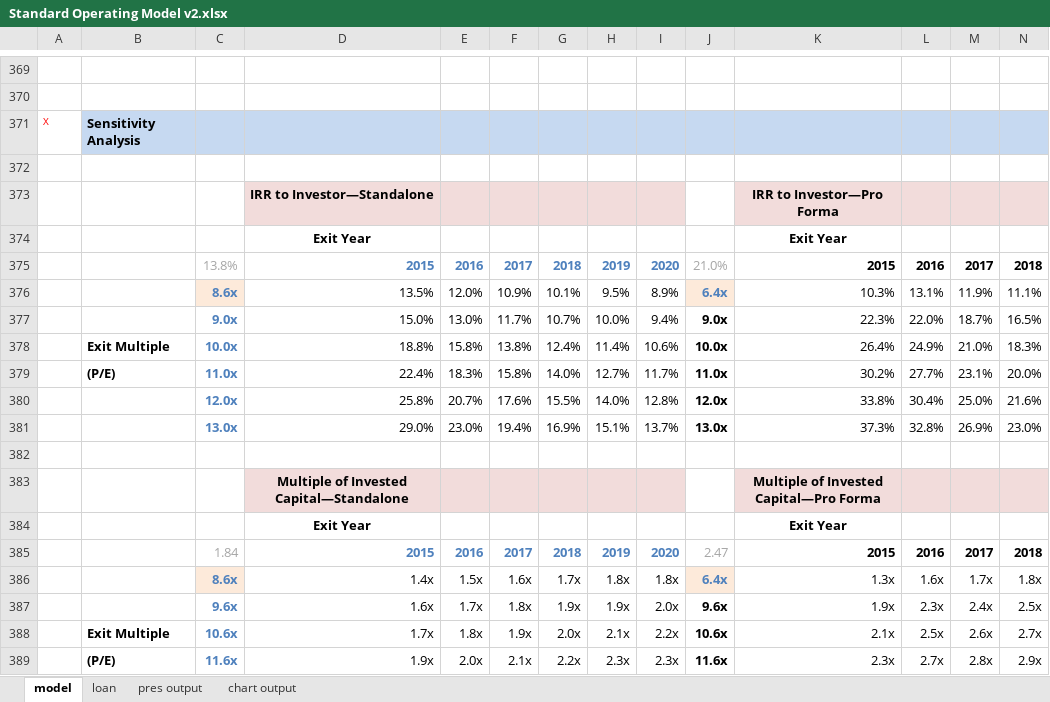
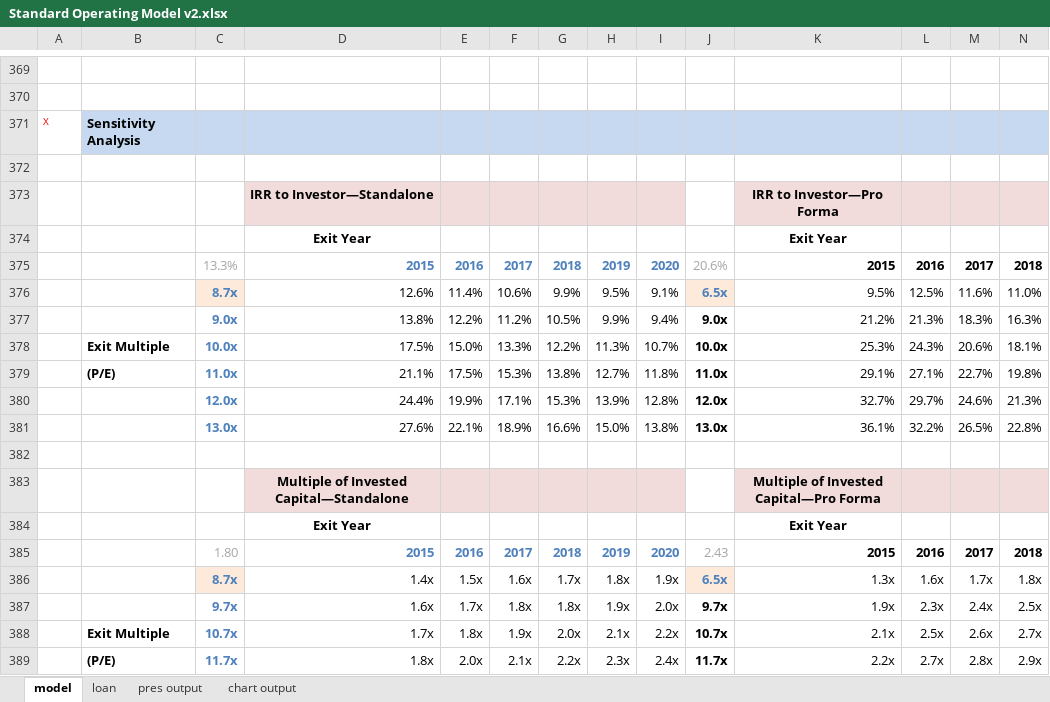
Before and after one commit to nigelglenday/pyforma, an Excel workbook: reference/Standard Operating Model v2.xlsx, sheet model, drawn as a sheet; only a part is shown, gaps mark what is left out; values as stored, in another font and other column widths than the file's, no borders; conditional formats not drawn; removed rows and columns are numbered as before the commit, all else as after; rows hold the shown columns only; the diff covers the shown part only; the diff names each change by its address in the sheet, - before the commit and + after, or states it on an @@ line.

```diff
--- a/reference/Standard Operating Model v2.xlsx (sheet model)
+++ b/reference/Standard Operating Model v2.xlsx (sheet model)
-C375: 13.8%
+C375: 13.3%
-J375: 21.0%
+J375: 20.6%
-row 376:  |  | 8.6x | 13.5% | 12.0% | 10.9% | 10.1% | 9.5% | 8.9% | 6.4x | 10.3% | 13.1% | 11.9% | 11.1%
-row 377:  |  | 9.0x | 15.0% | 13.0% | 11.7% | 10.7% | 10.0% | 9.4% | 9.0x | 22.3% | 22.0% | 18.7% | 16.5%
-row 378:  | Exit Multiple | 10.0x | 18.8% | 15.8% | 13.8% | 12.4% | 11.4% | 10.6% | 10.0x | 26.4% | 24.9% | 21.0% | 18.3%
-row 379:  | (P/E) | 11.0x | 22.4% | 18.3% | 15.8% | 14.0% | 12.7% | 11.7% | 11.0x | 30.2% | 27.7% | 23.1% | 20.0%
-row 380:  |  | 12.0x | 25.8% | 20.7% | 17.6% | 15.5% | 14.0% | 12.8% | 12.0x | 33.8% | 30.4% | 25.0% | 21.6%
-row 381:  |  | 13.0x | 29.0% | 23.0% | 19.4% | 16.9% | 15.1% | 13.7% | 13.0x | 37.3% | 32.8% | 26.9% | 23.0%
+row 376:  |  | 8.7x | 12.6% | 11.4% | 10.6% | 9.9% | 9.5% | 9.1% | 6.5x | 9.5% | 12.5% | 11.6% | 11.0%
+row 377:  |  | 9.0x | 13.8% | 12.2% | 11.2% | 10.5% | 9.9% | 9.4% | 9.0x | 21.2% | 21.3% | 18.3% | 16.3%
+row 378:  | Exit Multiple | 10.0x | 17.5% | 15.0% | 13.3% | 12.2% | 11.3% | 10.7% | 10.0x | 25.3% | 24.3% | 20.6% | 18.1%
+row 379:  | (P/E) | 11.0x | 21.1% | 17.5% | 15.3% | 13.8% | 12.7% | 11.8% | 11.0x | 29.1% | 27.1% | 22.7% | 19.8%
+row 380:  |  | 12.0x | 24.4% | 19.9% | 17.1% | 15.3% | 13.9% | 12.8% | 12.0x | 32.7% | 29.7% | 24.6% | 21.3%
+row 381:  |  | 13.0x | 27.6% | 22.1% | 18.9% | 16.6% | 15.0% | 13.8% | 13.0x | 36.1% | 32.2% | 26.5% | 22.8%
-C385: 1.84
+C385: 1.80
-J385: 2.47
+J385: 2.43
-C386: 8.6x
+C386: 8.7x
-I386: 1.8x
+I386: 1.9x
-J386: 6.4x
+J386: 6.5x
-C387: 9.6x
+C387: 9.7x
-G387: 1.9x
+G387: 1.8x
-J387: 9.6x
+J387: 9.7x
-C388: 10.6x
+C388: 10.7x
-J388: 10.6x
+J388: 10.7x
-C389: 11.6x
+C389: 11.7x
-D389: 1.9x
+D389: 1.8x
-I389: 2.3x
+I389: 2.4x
-J389: 11.6x
+J389: 11.7x
-K389: 2.3x
+K389: 2.2x
```
Also changed, not shown: 60 added rows, 60 removed rows and 110 edited cells elsewhere in this sheet, sheet pres output, sheet chart output, charts or pictures, 12 other files.
